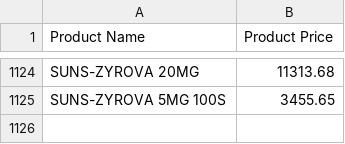
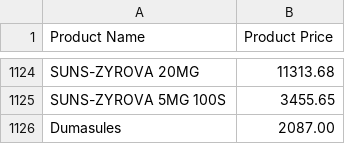
Before and after one commit to ravi96-bot/sashvini-order-system, a CSV file: products.csv, drawn as a sheet; only a part is shown, gaps mark what is left out; the diff names each change by its address in the sheet, - before the commit and + after, or states it on an @@ line.

Commit message:
Update products.csv

```diff
--- a/products.csv
+++ b/products.csv
+row 1126: Dumasules | 2087.00
```
